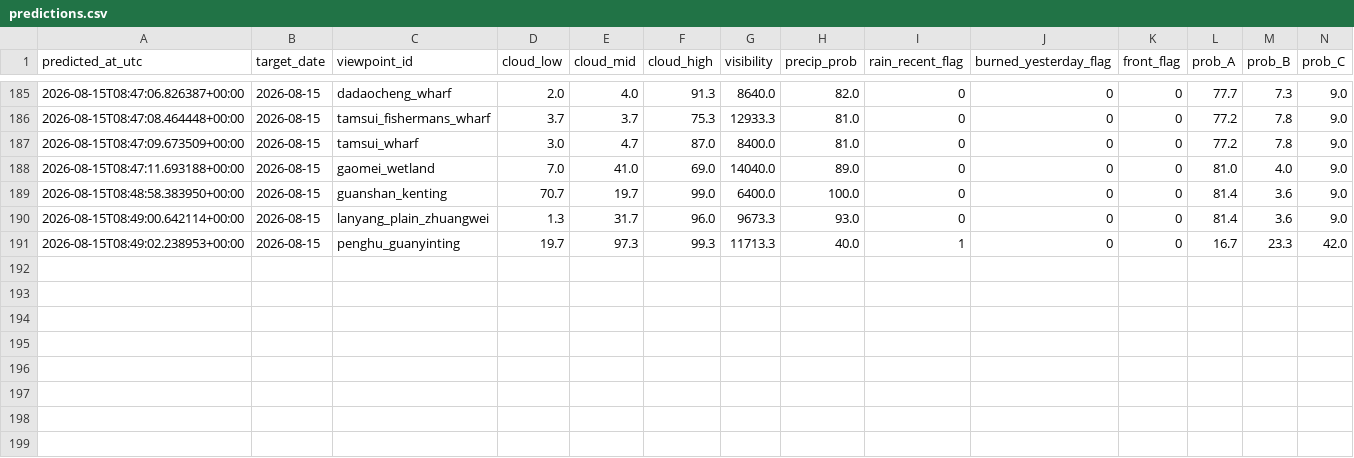
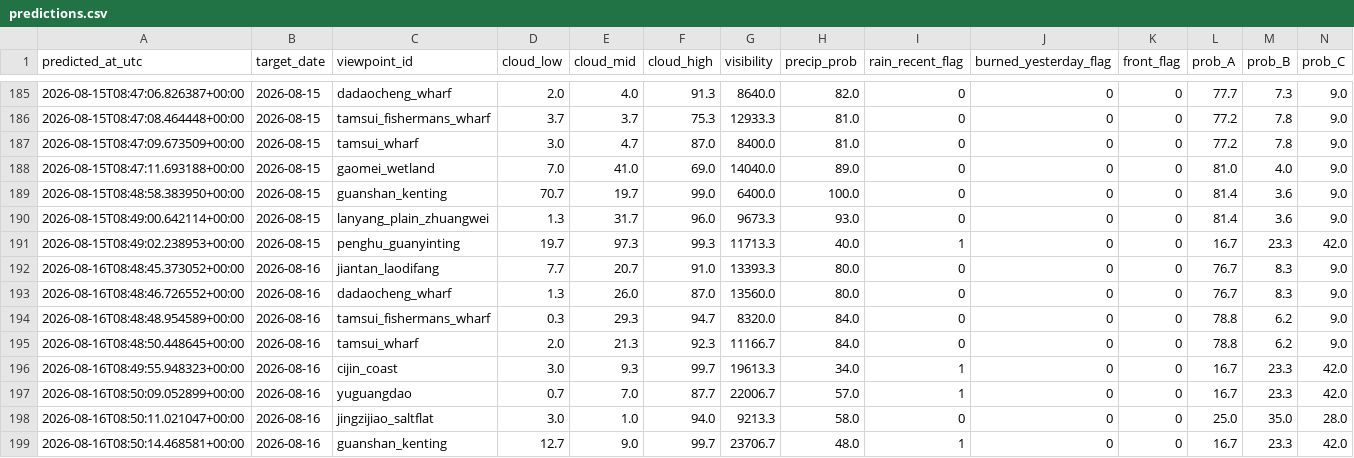
Before and after one commit to VioVenus/taipei-sunset, a CSV file: data/logs/predictions.csv, drawn as a sheet; only a part is shown, gaps mark what is left out; rows hold the shown columns only; the diff names each change by its address in the sheet, - before the commit and + after, or states it on an @@ line.

```diff
--- a/data/logs/predictions.csv
+++ b/data/logs/predictions.csv
+row 192: 2026-08-16T08:48:45.373052+00:00 | 2026-08-16 | jiantan_laodifang | 7.7 | 20.7 | 91.0 | 13393.3 | 80.0 | 0 | 0 | 0 | 76.7 | 8.3 | 9.0
+row 193: 2026-08-16T08:48:46.726552+00:00 | 2026-08-16 | dadaocheng_wharf | 1.3 | 26.0 | 87.0 | 13560.0 | 80.0 | 0 | 0 | 0 | 76.7 | 8.3 | 9.0
+row 194: 2026-08-16T08:48:48.954589+00:00 | 2026-08-16 | tamsui_fishermans_wharf | 0.3 | 29.3 | 94.7 | 8320.0 | 84.0 | 0 | 0 | 0 | 78.8 | 6.2 | 9.0
+row 195: 2026-08-16T08:48:50.448645+00:00 | 2026-08-16 | tamsui_wharf | 2.0 | 21.3 | 92.3 | 11166.7 | 84.0 | 0 | 0 | 0 | 78.8 | 6.2 | 9.0
+row 196: 2026-08-16T08:49:55.948323+00:00 | 2026-08-16 | cijin_coast | 3.0 | 9.3 | 99.7 | 19613.3 | 34.0 | 1 | 0 | 0 | 16.7 | 23.3 | 42.0
+row 197: 2026-08-16T08:50:09.052899+00:00 | 2026-08-16 | yuguangdao | 0.7 | 7.0 | 87.7 | 22006.7 | 57.0 | 1 | 0 | 0 | 16.7 | 23.3 | 42.0
+row 198: 2026-08-16T08:50:11.021047+00:00 | 2026-08-16 | jingzijiao_saltflat | 3.0 | 1.0 | 94.0 | 9213.3 | 58.0 | 0 | 0 | 0 | 25.0 | 35.0 | 28.0
+row 199: 2026-08-16T08:50:14.468581+00:00 | 2026-08-16 | guanshan_kenting | 12.7 | 9.0 | 99.7 | 23706.7 | 48.0 | 1 | 0 | 0 | 16.7 | 23.3 | 42.0
```
